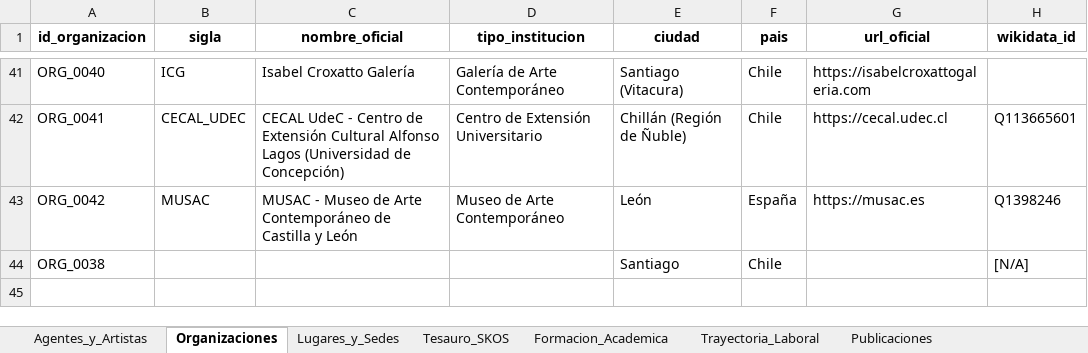
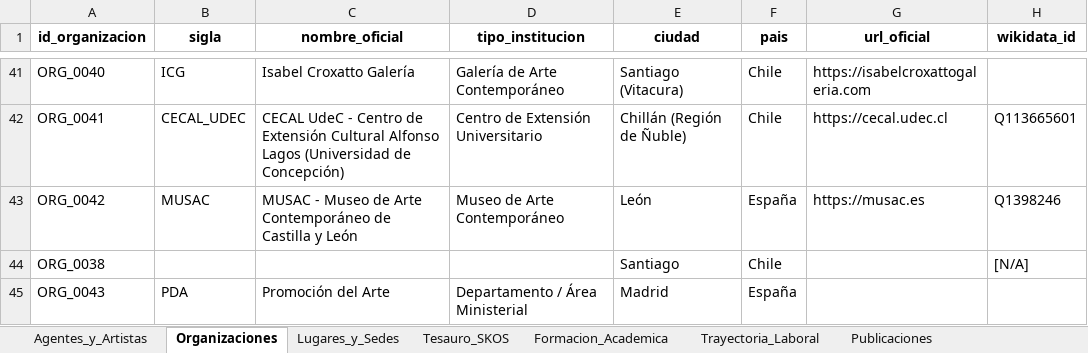
Before and after one commit to jaimeacuevas-cmd/jaime-cuevas-cv, an Excel workbook: data/CV_Dataset_Maestro_Jaime_Cuevas.xlsx, sheet Organizaciones, drawn as a sheet; only a part is shown, gaps mark what is left out; values as stored, in another font and other column widths than the file's, no borders; the diff names each change by its address in the sheet, - before the commit and + after, or states it on an @@ line.

```diff
--- a/data/CV_Dataset_Maestro_Jaime_Cuevas.xlsx (sheet Organizaciones)
+++ b/data/CV_Dataset_Maestro_Jaime_Cuevas.xlsx (sheet Organizaciones)
+row 45: ORG_0043 | PDA | Promoción del Arte | Departamento / Área Ministerial | Madrid | España
```
Also changed, not shown: sheet Relaciones_Grafo_LOD, 2 other files.
